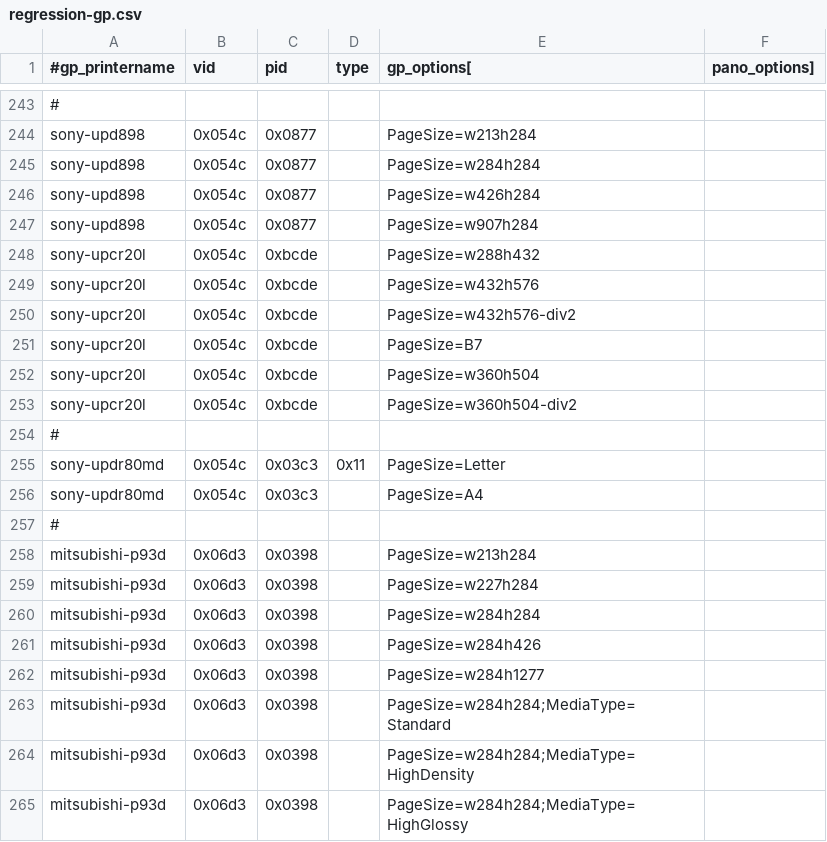
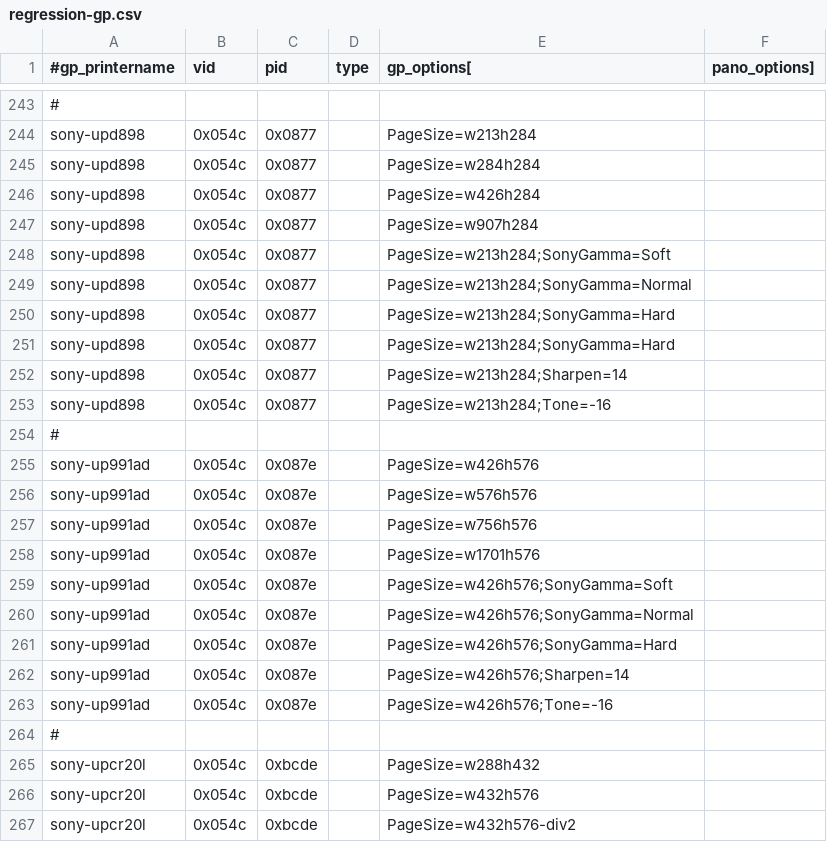
Before and after one commit to amianAA/selphy_print, a CSV file: regression-gp.csv, drawn as a sheet; only a part is shown, gaps mark what is left out; the shorter side is filled out with more unchanged rows; the diff names each change by its address in the sheet, - before the commit and + after, or states it on an @@ line.

Commit message:
sonyupdneo:  Add updated test image for UP-9x1, and expand regressions

```diff
--- a/regression-gp.csv
+++ b/regression-gp.csv
+row 248: sony-upd898 | 0x054c | 0x0877 |  | PageSize=w213h284;SonyGamma=Soft
+row 249: sony-upd898 | 0x054c | 0x0877 |  | PageSize=w213h284;SonyGamma=Normal
+row 250: sony-upd898 | 0x054c | 0x0877 |  | PageSize=w213h284;SonyGamma=Hard
+row 251: sony-upd898 | 0x054c | 0x0877 |  | PageSize=w213h284;SonyGamma=Hard
+row 252: sony-upd898 | 0x054c | 0x0877 |  | PageSize=w213h284;Sharpen=14
+row 253: sony-upd898 | 0x054c | 0x0877 |  | PageSize=w213h284;Tone=-16
+row 254: #
+row 255: sony-up991ad | 0x054c | 0x087e |  | PageSize=w426h576
+row 256: sony-up991ad | 0x054c | 0x087e |  | PageSize=w576h576
+row 257: sony-up991ad | 0x054c | 0x087e |  | PageSize=w756h576
+row 258: sony-up991ad | 0x054c | 0x087e |  | PageSize=w1701h576
+row 259: sony-up991ad | 0x054c | 0x087e |  | PageSize=w426h576;SonyGamma=Soft
+row 260: sony-up991ad | 0x054c | 0x087e |  | PageSize=w426h576;SonyGamma=Normal
+row 261: sony-up991ad | 0x054c | 0x087e |  | PageSize=w426h576;SonyGamma=Hard
+row 262: sony-up991ad | 0x054c | 0x087e |  | PageSize=w426h576;Sharpen=14
+row 263: sony-up991ad | 0x054c | 0x087e |  | PageSize=w426h576;Tone=-16
+row 264: #
```
Also changed, not shown: regression.csv, 2 other files.
